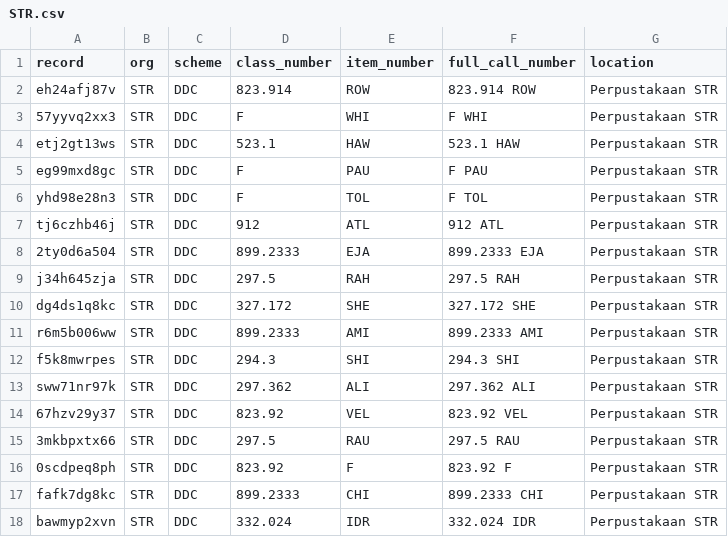
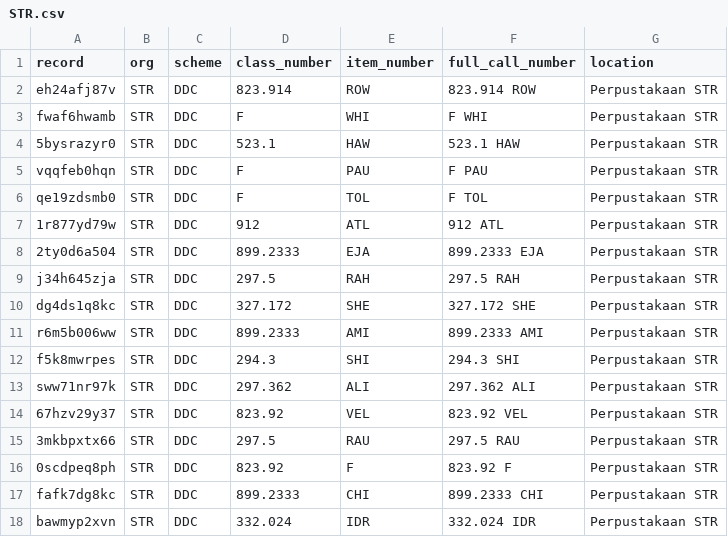
Before and after one commit to pustaka-terbuka/sk-taman-ria, a CSV file: data/holdings/STR.csv, drawn as a sheet.

```diff
--- a/data/holdings/STR.csv
+++ b/data/holdings/STR.csv
@@ -2,7 +2,7 @@ record,org,scheme,class_number,item_number,full_call_number,location
 eh24afj87v,STR,DDC,823.914,ROW,823.914 ROW,Perpustakaan STR
-57yyvq2xx3,STR,DDC,F,WHI,F WHI,Perpustakaan STR
-etj2gt13ws,STR,DDC,523.1,HAW,523.1 HAW,Perpustakaan STR
-eg99mxd8gc,STR,DDC,F,PAU,F PAU,Perpustakaan STR
-yhd98e28n3,STR,DDC,F,TOL,F TOL,Perpustakaan STR
-tj6czhb46j,STR,DDC,912,ATL,912 ATL,Perpustakaan STR
+fwaf6hwamb,STR,DDC,F,WHI,F WHI,Perpustakaan STR
+5bysrazyr0,STR,DDC,523.1,HAW,523.1 HAW,Perpustakaan STR
+vqqfeb0hqn,STR,DDC,F,PAU,F PAU,Perpustakaan STR
+qe19zdsmb0,STR,DDC,F,TOL,F TOL,Perpustakaan STR
+1r877yd79w,STR,DDC,912,ATL,912 ATL,Perpustakaan STR
 2ty0d6a504,STR,DDC,899.2333,EJA,899.2333 EJA,Perpustakaan STR
```
Also changed, not shown: holdings.csv, 25 other files.
